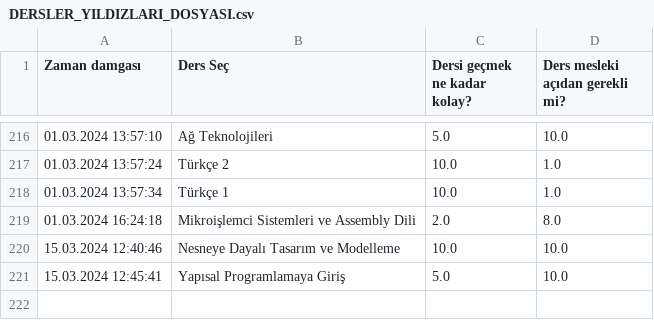
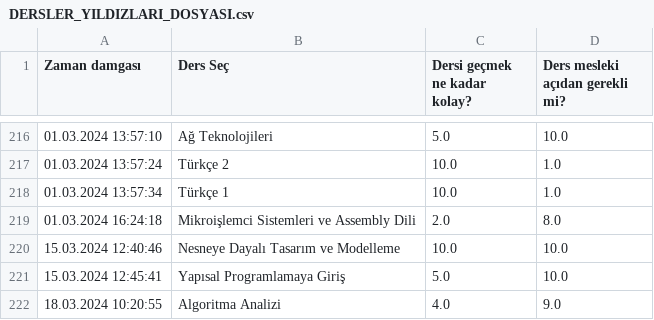
Before and after one commit to baselkelziye/YTU_Bilgisayar_Muhendisligi_Arsiv, a CSV file: readme_olustur/DERSLER_YILDIZLARI_DOSYASI.csv, drawn as a sheet; only a part is shown, gaps mark what is left out.

```diff
--- a/readme_olustur/DERSLER_YILDIZLARI_DOSYASI.csv
+++ b/readme_olustur/DERSLER_YILDIZLARI_DOSYASI.csv
@@ -221 +221,2 @@ Zaman damgası,Ders Seç,Dersi geçmek ne kadar kolay?,Ders mesleki açıdan ger
 15.03.2024 12:45:41,Yapısal Programlamaya Giriş,5.0,10.0
+18.03.2024 10:20:55,Algoritma Analizi,4.0,9.0
```
Also changed, not shown: readme_olustur/HOCALAR_YORUMLARI_DOSYASI.csv, 7 other files.
